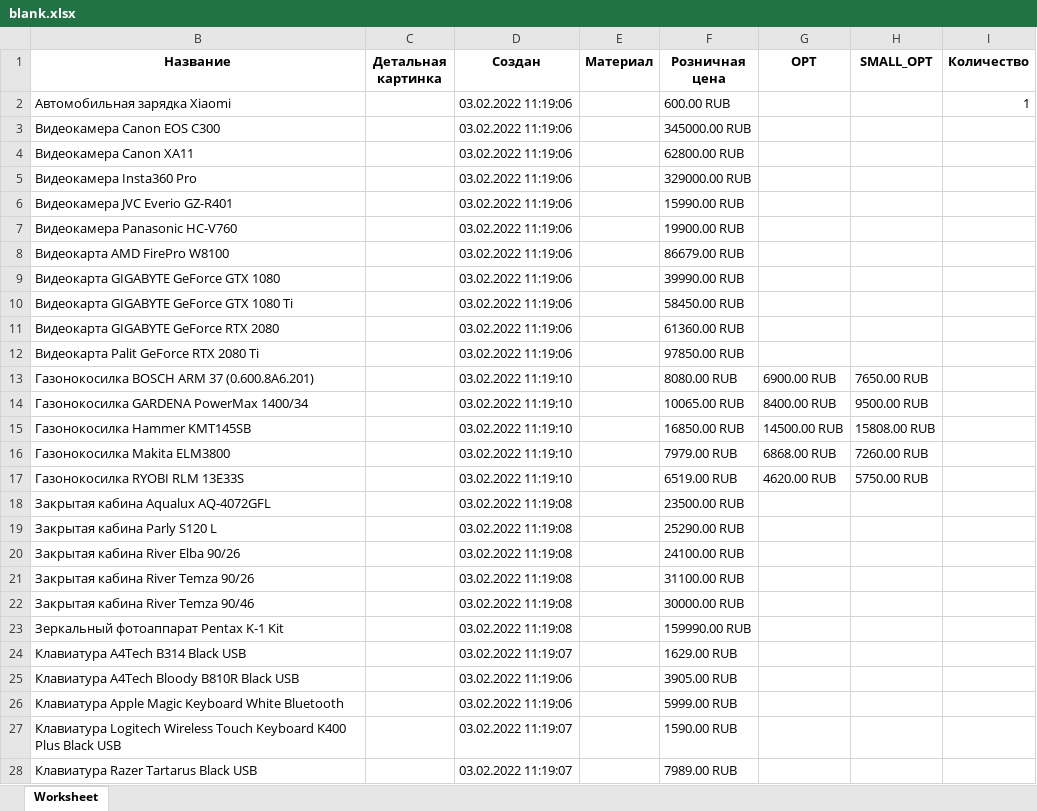
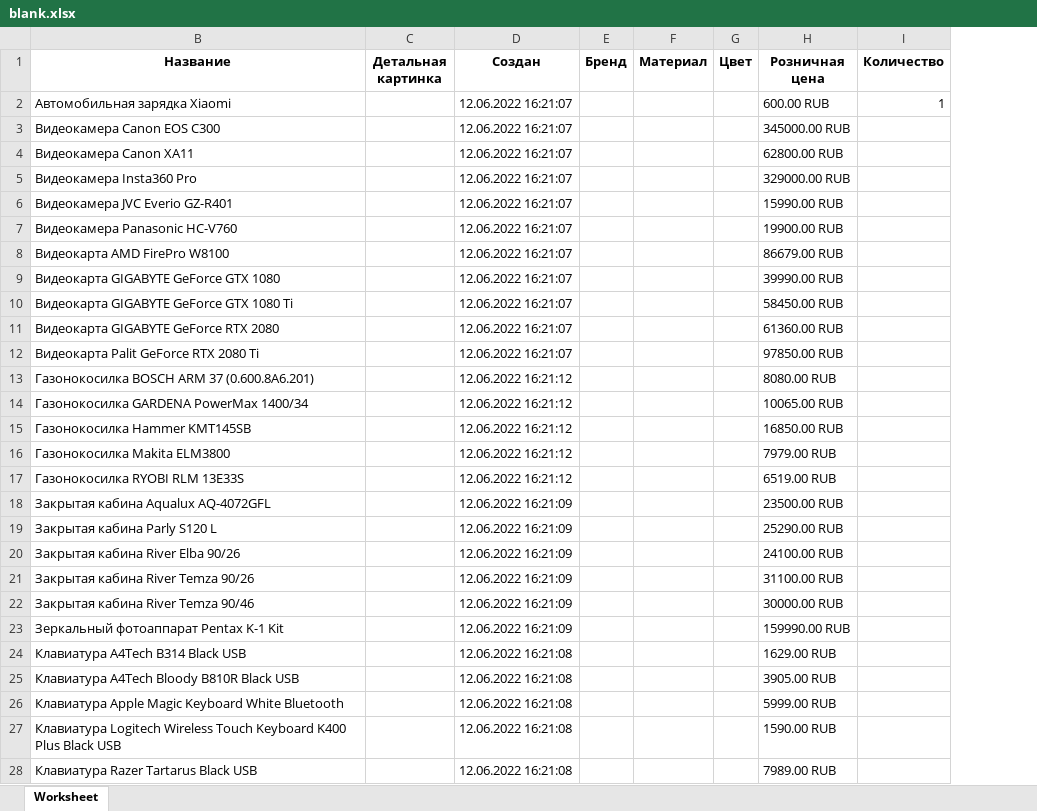
Before and after one commit to SotbitAutomation/SearchElements.java, an Excel workbook: resources/blank.xlsx, sheet Worksheet, drawn as a sheet; only a part is shown; values as stored, in another font and other column widths than the file's, no borders; charts and pictures not drawn; removed rows and columns are numbered as before the commit, all else as after; the diff covers the shown part only; the diff names each change by its address in the sheet, - before the commit and + after, or states it on an @@ line.

```diff
--- a/resources/blank.xlsx (sheet Worksheet)
+++ b/resources/blank.xlsx (sheet Worksheet)
+column E (Бренд), empty
+column G (Цвет), empty
-column G (OPT), rows 13-17: 6900.00 RUB | 8400.00 RUB | 14500.00 RUB | 6868.00 RUB | 4620.00 RUB
-column H (SMALL_OPT), rows 13-17: 7650.00 RUB | 9500.00 RUB | 15808.00 RUB | 7260.00 RUB | 5750.00 RUB
-D2:D12 (Создан): 03.02.2022 11:19:06
+D2:D12 (Создан): 12.06.2022 16:21:07
-D13:D17 (Создан): 03.02.2022 11:19:10
+D13:D17 (Создан): 12.06.2022 16:21:12
-D18:D23 (Создан): 03.02.2022 11:19:08
+D18:D23 (Создан): 12.06.2022 16:21:09
-D24 (Создан): 03.02.2022 11:19:07
+D24 (Создан): 12.06.2022 16:21:08
-D25:D26 (Создан): 03.02.2022 11:19:06
+D25:D26 (Создан): 12.06.2022 16:21:08
-D27:D28 (Создан): 03.02.2022 11:19:07
+D27:D28 (Создан): 12.06.2022 16:21:08
```
Also changed, not shown: 49 edited cells elsewhere in this sheet, hidden cells, resources/blankForOrderTemplates.xlsx, resources/del/blank.xlsx, 40 other files.
